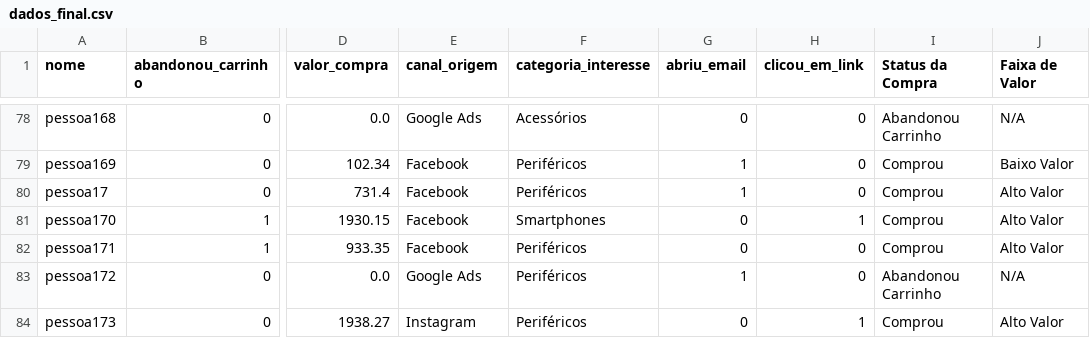
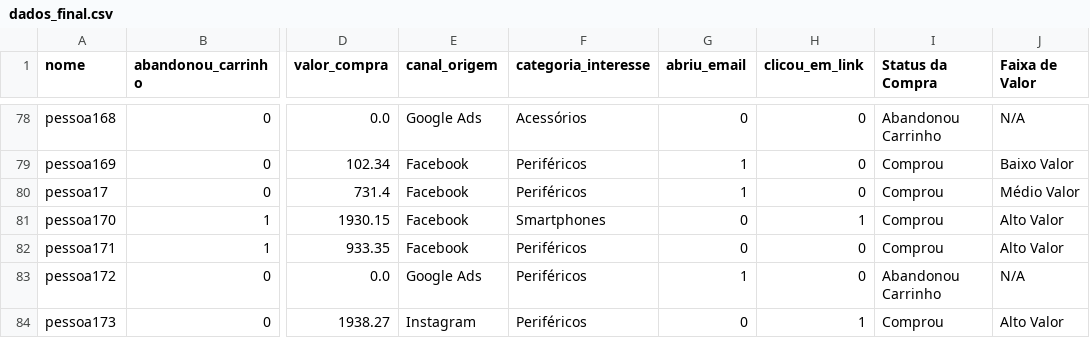
Before and after one commit to brenovambaster/bi-analise-de-dados, a CSV file: dados_final.csv, drawn as a sheet; only a part is shown, gaps mark what is left out; the diff covers the shown part only; the diff names each change by its address in the sheet, - before the commit and + after, or states it on an @@ line.

Commit message:
modificando os intervalos da coluna Faixa de Valor

```diff
--- a/dados_final.csv
+++ b/dados_final.csv
-J80 (Faixa de Valor): Alto Valor
+J80 (Faixa de Valor): Médio Valor
```
Also changed, not shown: 28 edited cells elsewhere in this file, 1 other file.
